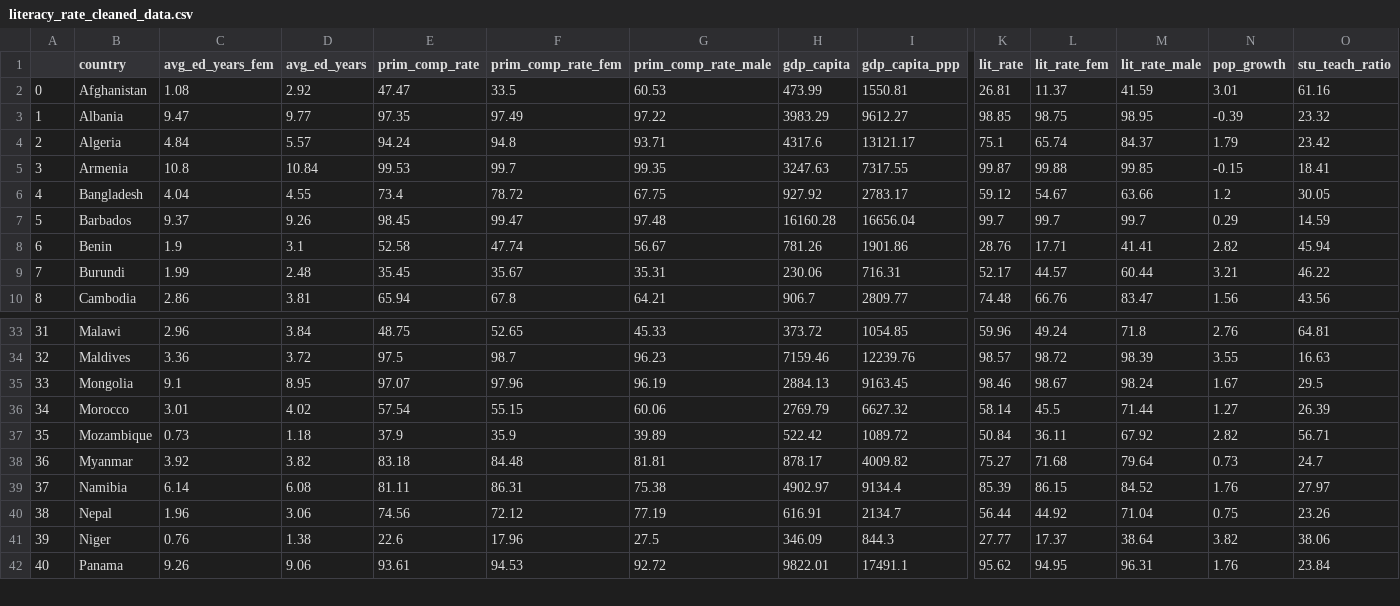
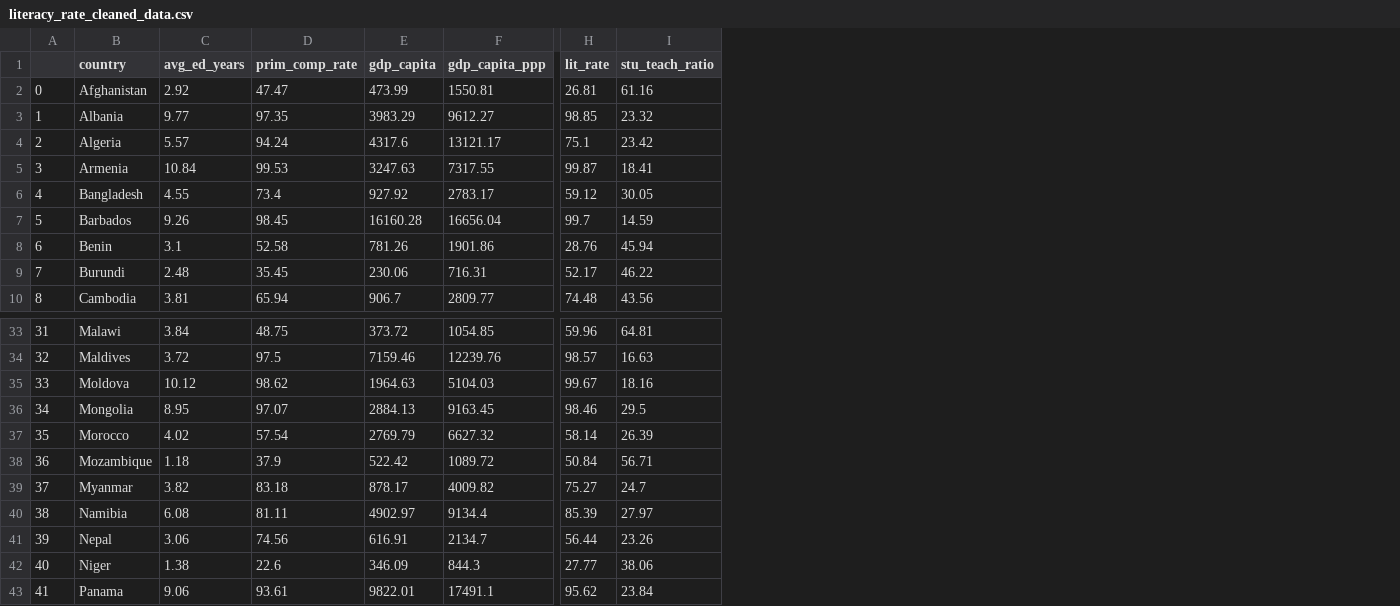
Before and after one commit to artyomashigov/da_2_term_project, a CSV file: literacy_rate_cleaned_data.csv, drawn as a sheet; only a part is shown, gaps mark what is left out; removed rows and columns are numbered as before the commit, all else as after; rows hold the shown columns only; the diff names each change by its address in the sheet, - before the commit and + after, or states it on an @@ line.

```diff
--- a/literacy_rate_cleaned_data.csv
+++ b/literacy_rate_cleaned_data.csv
-column C (avg_ed_years_fem), rows 2-10: 1.08 | 9.47 | 4.84 | 10.8 | 4.04 | 9.37 | 1.9 | 1.99 | 2.86; rows 33-42: 2.96 | 3.36 | 9.1 | 3.01 | 0.73 | 3.92 | 6.14 | 1.96 | 0.76 | 9.26
-column F (prim_comp_rate_fem), rows 2-10: 33.5 | 97.49 | 94.8 | 99.7 | 78.72 | 99.47 | 47.74 | 35.67 | 67.8; rows 33-42: 52.65 | 98.7 | 97.96 | 55.15 | 35.9 | 84.48 | 86.31 | 72.12 | 17.96 | 94.53
-column G (prim_comp_rate_male), rows 2-10: 60.53 | 97.22 | 93.71 | 99.35 | 67.75 | 97.48 | 56.67 | 35.31 | 64.21; rows 33-42: 45.33 | 96.23 | 96.19 | 60.06 | 39.89 | 81.81 | 75.38 | 77.19 | 27.5 | 92.72
-column L (lit_rate_fem), rows 2-10: 11.37 | 98.75 | 65.74 | 99.88 | 54.67 | 99.7 | 17.71 | 44.57 | 66.76; rows 33-42: 49.24 | 98.72 | 98.67 | 45.5 | 36.11 | 71.68 | 86.15 | 44.92 | 17.37 | 94.95
-column M (lit_rate_male), rows 2-10: 41.59 | 98.95 | 84.37 | 99.85 | 63.66 | 99.7 | 41.41 | 60.44 | 83.47; rows 33-42: 71.8 | 98.39 | 98.24 | 71.44 | 67.92 | 79.64 | 84.52 | 71.04 | 38.64 | 96.31
-column N (pop_growth), rows 2-10: 3.01 | -0.39 | 1.79 | -0.15 | 1.2 | 0.29 | 2.82 | 3.21 | 1.56; rows 33-42: 2.76 | 3.55 | 1.67 | 1.27 | 2.82 | 0.73 | 1.76 | 0.75 | 3.82 | 1.76
+row 35: 33 | Moldova | 10.12 | 98.62 | 1964.63 | 5104.03 | 99.67 | 18.16
@@ column A renumbered from row 36 down @@
```
Also changed, not shown: 4 other files.
